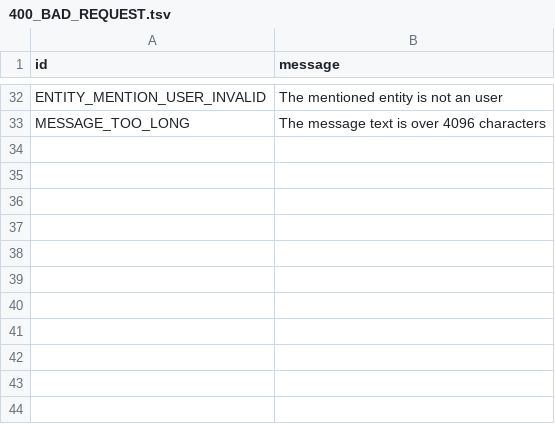
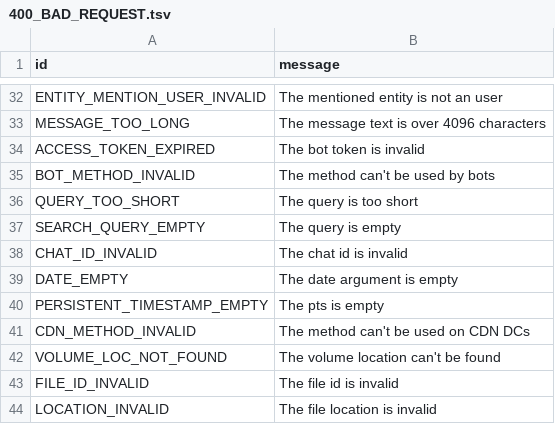
Before and after one commit to tothetop430/pyrogram, a TSV file: compiler/error/source/400_BAD_REQUEST.tsv, drawn as a sheet; only a part is shown, gaps mark what is left out; the diff names each change by its address in the sheet, - before the commit and + after, or states it on an @@ line.

Commit message:
Add some more errors

```diff
--- a/compiler/error/source/400_BAD_REQUEST.tsv
+++ b/compiler/error/source/400_BAD_REQUEST.tsv
+row 34: ACCESS_TOKEN_EXPIRED | The bot token is invalid
+row 35: BOT_METHOD_INVALID | The method can't be used by bots
+row 36: QUERY_TOO_SHORT | The query is too short
+row 37: SEARCH_QUERY_EMPTY | The query is empty
+row 38: CHAT_ID_INVALID | The chat id is invalid
+row 39: DATE_EMPTY | The date argument is empty
+row 40: PERSISTENT_TIMESTAMP_EMPTY | The pts is empty
+row 41: CDN_METHOD_INVALID | The method can't be used on CDN DCs
+row 42: VOLUME_LOC_NOT_FOUND | The volume location can't be found
+row 43: FILE_ID_INVALID | The file id is invalid
+row 44: LOCATION_INVALID | The file location is invalid
```
